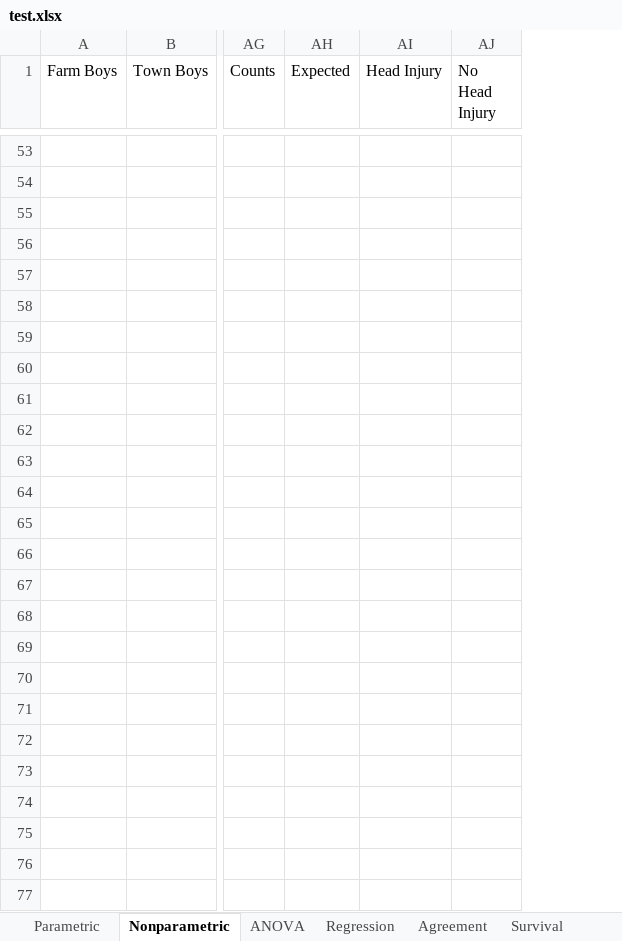
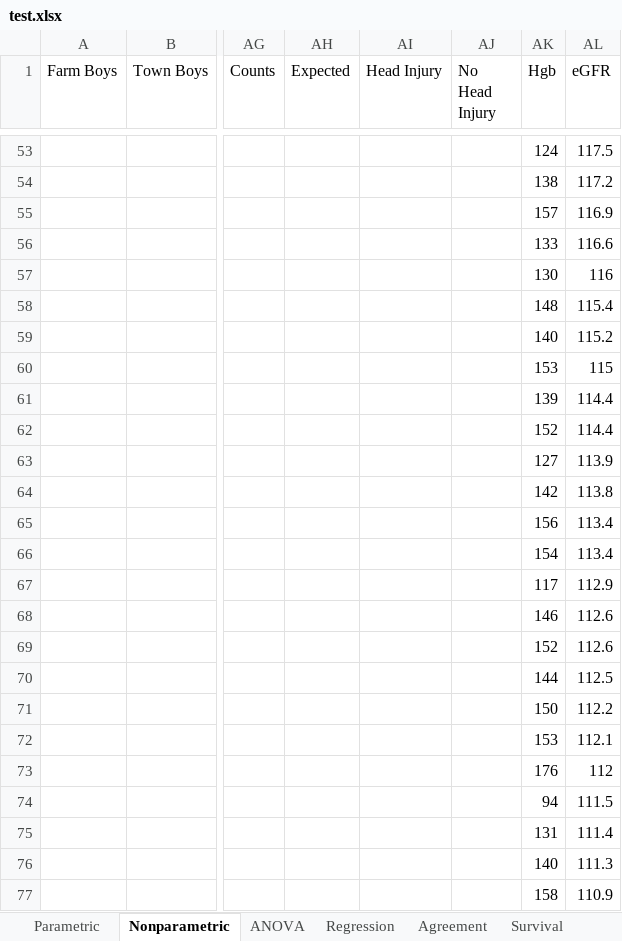
Before and after one commit to iain-buchan/statsdirect, an Excel workbook: StatsDirectUI/Assets/Data/test.xlsx, sheet Nonparametric, drawn as a sheet; only a part is shown, gaps mark what is left out; values as stored, in another font and other column widths than the file's, no borders; rows hold the shown columns only; the diff covers the shown part only; the diff names each change by its address in the sheet, - before the commit and + after, or states it on an @@ line.

Commit message:
Latest assets from Iain

```diff
--- a/StatsDirectUI/Assets/Data/test.xlsx (sheet Nonparametric)
+++ b/StatsDirectUI/Assets/Data/test.xlsx (sheet Nonparametric)
+column AK (Hgb), rows 53-58: 124 | 138 | 157 | 133 | 130 | 148
+column AL (eGFR), rows 53-58: 117.5 | 117.2 | 116.9 | 116.6 | 116 | 115.4
+row 59:  |  |  |  |  |  | 140 | 115.2
+row 60:  |  |  |  |  |  | 153 | 115
+row 61:  |  |  |  |  |  | 139 | 114.4
+row 62:  |  |  |  |  |  | 152 | 114.4
+row 63:  |  |  |  |  |  | 127 | 113.9
+row 64:  |  |  |  |  |  | 142 | 113.8
+row 65:  |  |  |  |  |  | 156 | 113.4
+row 66:  |  |  |  |  |  | 154 | 113.4
+row 67:  |  |  |  |  |  | 117 | 112.9
+row 68:  |  |  |  |  |  | 146 | 112.6
+row 69:  |  |  |  |  |  | 152 | 112.6
+row 70:  |  |  |  |  |  | 144 | 112.5
+row 71:  |  |  |  |  |  | 150 | 112.2
+row 72:  |  |  |  |  |  | 153 | 112.1
+row 73:  |  |  |  |  |  | 176 | 112
+row 74:  |  |  |  |  |  | 94 | 111.5
+row 75:  |  |  |  |  |  | 131 | 111.4
+row 76:  |  |  |  |  |  | 140 | 111.3
+row 77:  |  |  |  |  |  | 158 | 110.9
```
Also changed, not shown: 728 added rows elsewhere in this sheet, sheet ANOVA, 1 other file.
